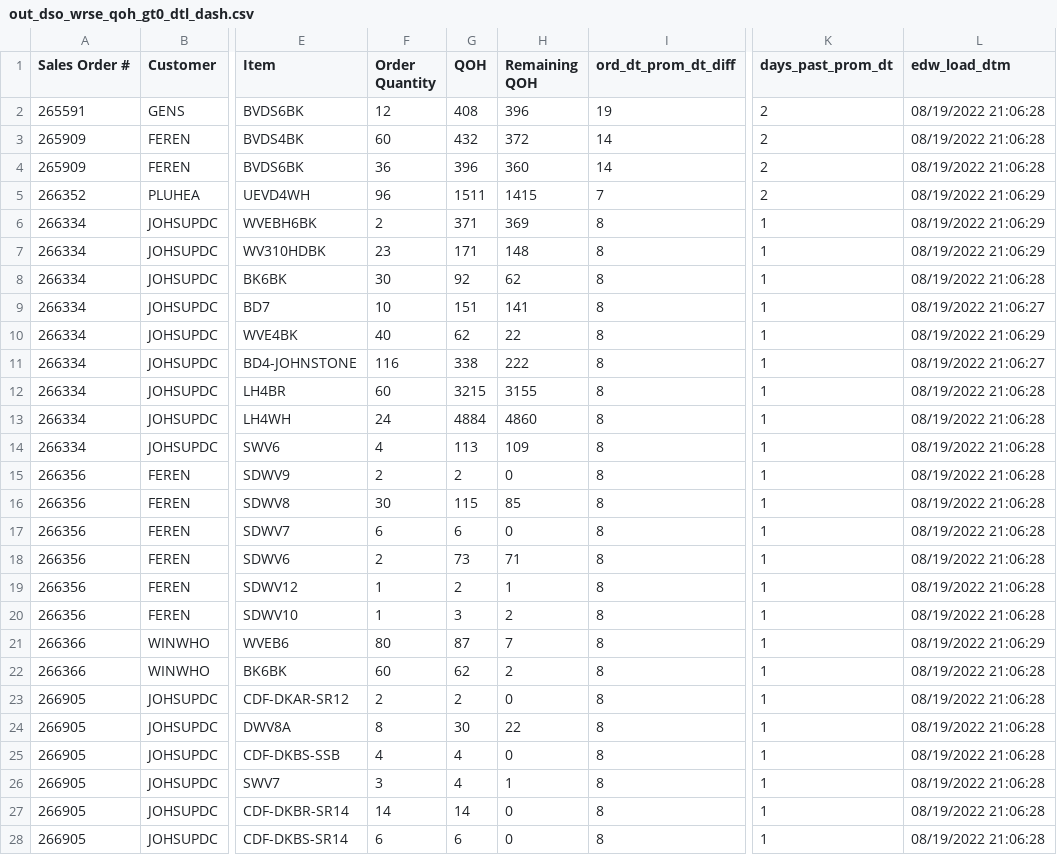
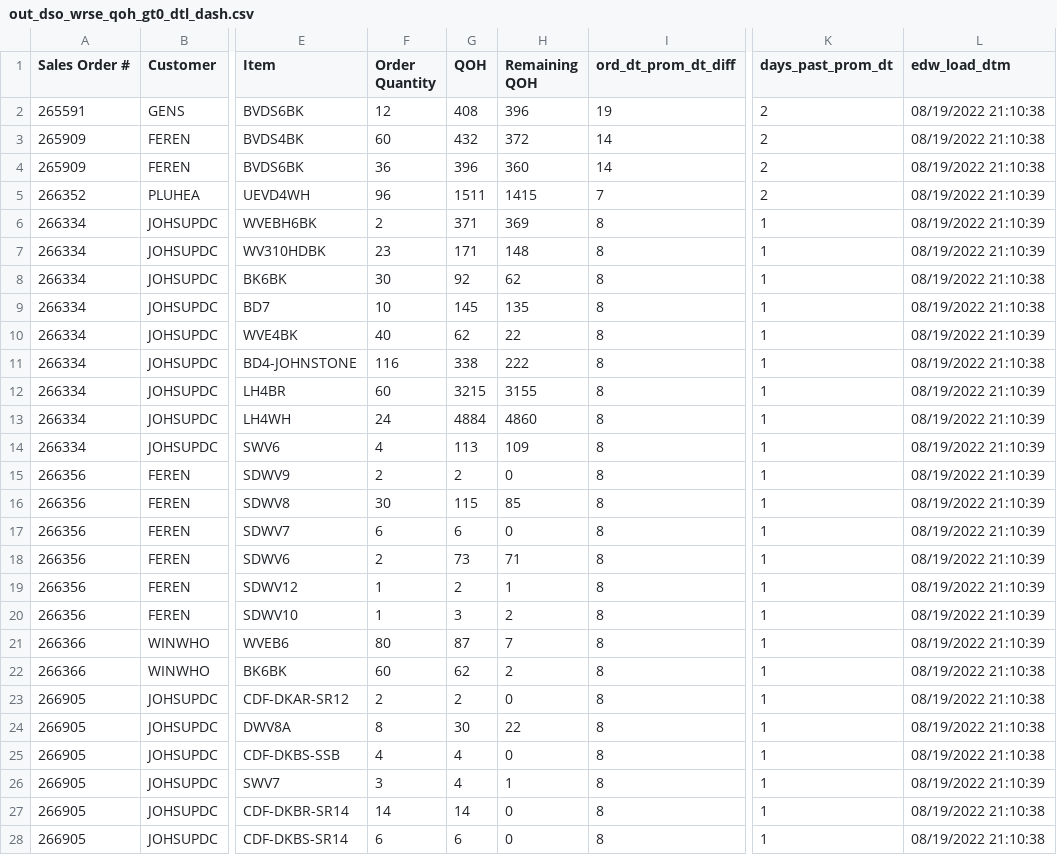
Before and after one commit to famcomfg/pi, a CSV file: out_dso_wrse_qoh_gt0_dtl_dash.csv, drawn as a sheet; only a part is shown, gaps mark what is left out; the diff covers the shown part only; the diff names each change by its address in the sheet, - before the commit and + after, or states it on an @@ line.

```diff
--- a/out_dso_wrse_qoh_gt0_dtl_dash.csv
+++ b/out_dso_wrse_qoh_gt0_dtl_dash.csv
-L2:L4 (edw_load_dtm): 08/19/2022 21:06:28
+L2:L4 (edw_load_dtm): 08/19/2022 21:10:38
-L5:L7 (edw_load_dtm): 08/19/2022 21:06:29
+L5:L7 (edw_load_dtm): 08/19/2022 21:10:39
-L8 (edw_load_dtm): 08/19/2022 21:06:28
+L8 (edw_load_dtm): 08/19/2022 21:10:38
-G9 (QOH): 151
+G9 (QOH): 145
-H9 (Remaining QOH): 141
+H9 (Remaining QOH): 135
-L9 (edw_load_dtm): 08/19/2022 21:06:27
+L9 (edw_load_dtm): 08/19/2022 21:10:38
-L10 (edw_load_dtm): 08/19/2022 21:06:29
+L10 (edw_load_dtm): 08/19/2022 21:10:39
-L11 (edw_load_dtm): 08/19/2022 21:06:27
+L11 (edw_load_dtm): 08/19/2022 21:10:38
-L12:L20 (edw_load_dtm): 08/19/2022 21:06:28
+L12:L20 (edw_load_dtm): 08/19/2022 21:10:39
-L21 (edw_load_dtm): 08/19/2022 21:06:29
+L21 (edw_load_dtm): 08/19/2022 21:10:39
-L22:L25 (edw_load_dtm): 08/19/2022 21:06:28
+L22:L25 (edw_load_dtm): 08/19/2022 21:10:38
-L26 (edw_load_dtm): 08/19/2022 21:06:28
+L26 (edw_load_dtm): 08/19/2022 21:10:39
-L27:L28 (edw_load_dtm): 08/19/2022 21:06:28
+L27:L28 (edw_load_dtm): 08/19/2022 21:10:38
```
Also changed, not shown: 1 removed row and 81 edited cells elsewhere in this file, out_dso_wrse_qoh_gt0_amaz_web_dtl_dash.csv.
